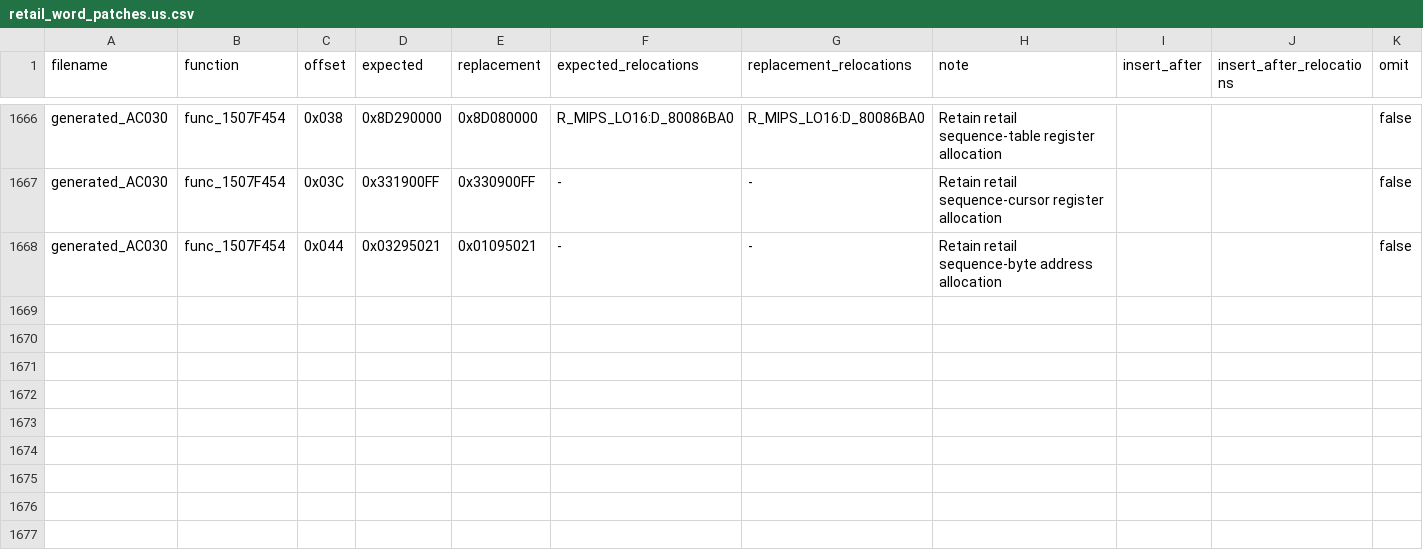
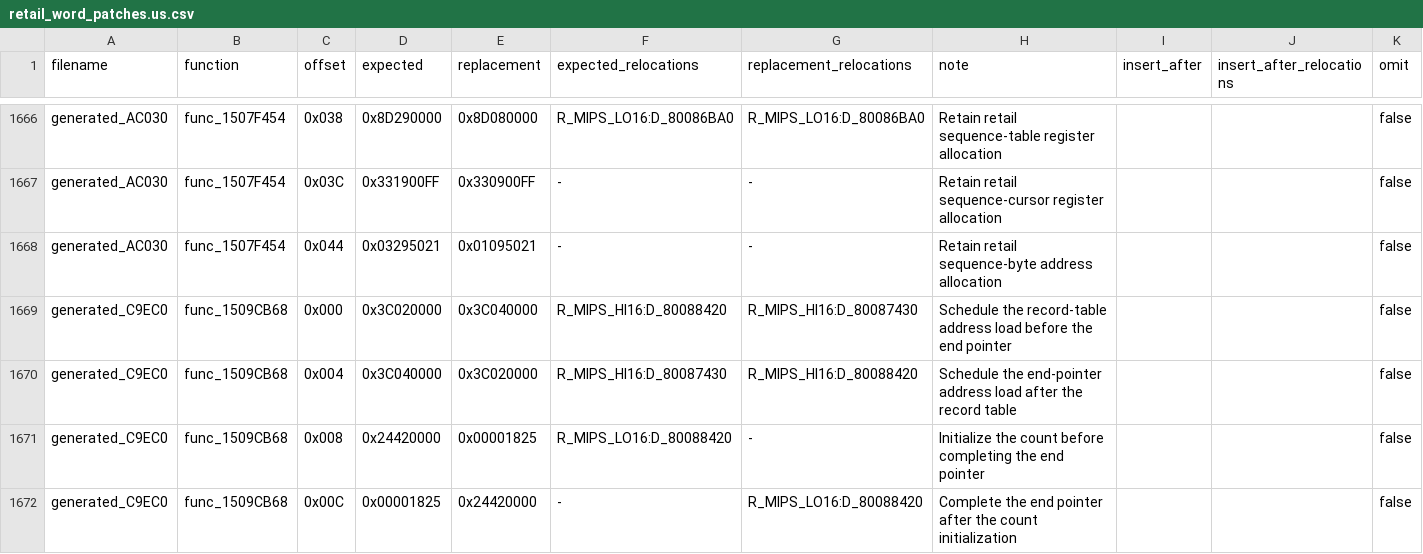
Before and after one commit to gipson-dev/64CBFD, a CSV file: conker/retail_word_patches.us.csv, drawn as a sheet; only a part is shown, gaps mark what is left out; the diff names each change by its address in the sheet, - before the commit and + after, or states it on an @@ line.

Commit message:
decomp: match active record counter

```diff
--- a/conker/retail_word_patches.us.csv
+++ b/conker/retail_word_patches.us.csv
+row 1669: generated_C9EC0 | func_1509CB68 | 0x000 | 0x3C020000 | 0x3C040000 | R_MIPS_HI16:D_80088420 | R_MIPS_HI16:D_80087430 | Schedule the record-table address load before the end pointer |  |  | false
+row 1670: generated_C9EC0 | func_1509CB68 | 0x004 | 0x3C040000 | 0x3C020000 | R_MIPS_HI16:D_80087430 | R_MIPS_HI16:D_80088420 | Schedule the end-pointer address load after the record table |  |  | false
+row 1671: generated_C9EC0 | func_1509CB68 | 0x008 | 0x24420000 | 0x00001825 | R_MIPS_LO16:D_80088420 | - | Initialize the count before completing the end pointer |  |  | false
+row 1672: generated_C9EC0 | func_1509CB68 | 0x00C | 0x00001825 | 0x24420000 | - | R_MIPS_LO16:D_80088420 | Complete the end pointer after the count initialization |  |  | false
```
Also changed, not shown: 8 other files.
